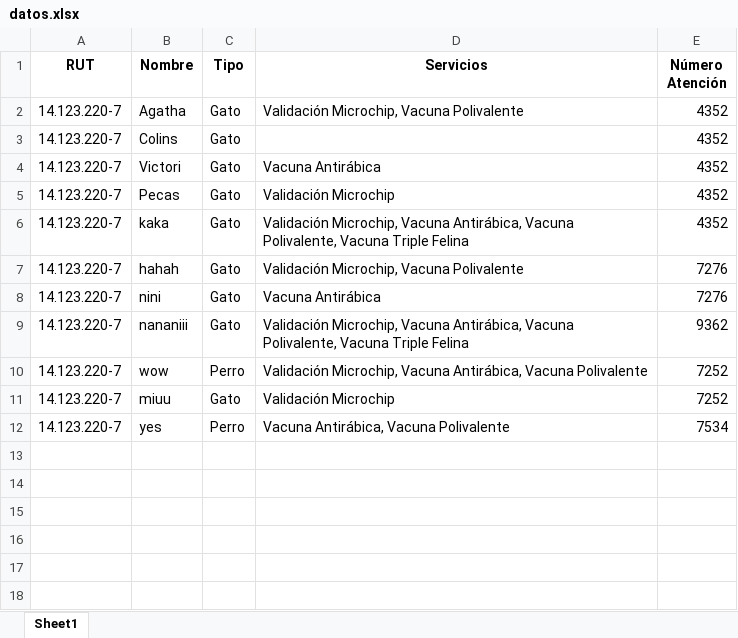
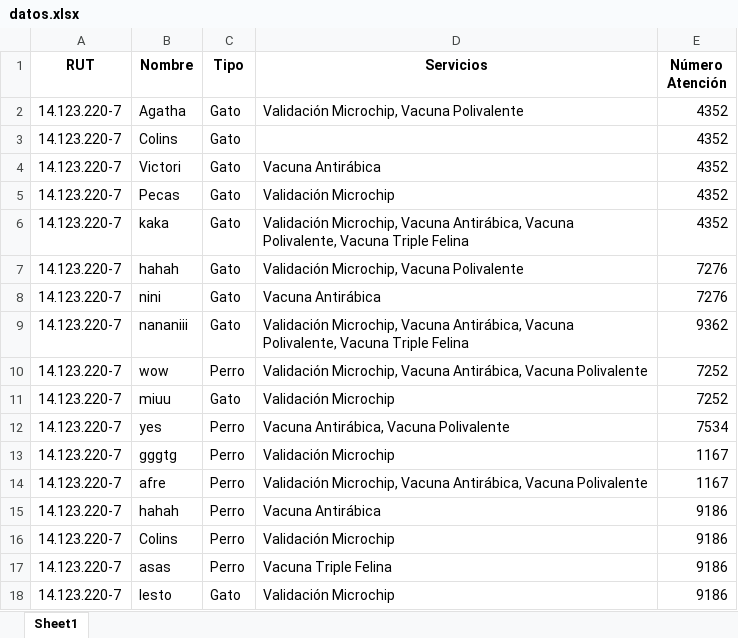
Before and after one commit to stgofaz/app-atencion-mascotas, an Excel workbook: datos.xlsx, sheet Sheet1, drawn as a sheet; values as stored, in another font and other column widths than the file's, no borders; the diff names each change by its address in the sheet, - before the commit and + after, or states it on an @@ line.

```diff
--- a/datos.xlsx (sheet Sheet1)
+++ b/datos.xlsx (sheet Sheet1)
+row 13: 14.123.220-7 | gggtg | Perro | Validación Microchip | 1167
+row 14: 14.123.220-7 | afre | Perro | Validación Microchip, Vacuna Antirábica, Vacuna Polivalente | 1167
+row 15: 14.123.220-7 | hahah | Perro | Vacuna Antirábica | 9186
+row 16: 14.123.220-7 | Colins | Perro | Validación Microchip | 9186
+row 17: 14.123.220-7 | asas | Perro | Vacuna Triple Felina | 9186
+row 18: 14.123.220-7 | lesto | Gato | Validación Microchip | 9186
```
Also changed, not shown: 1 other file.
